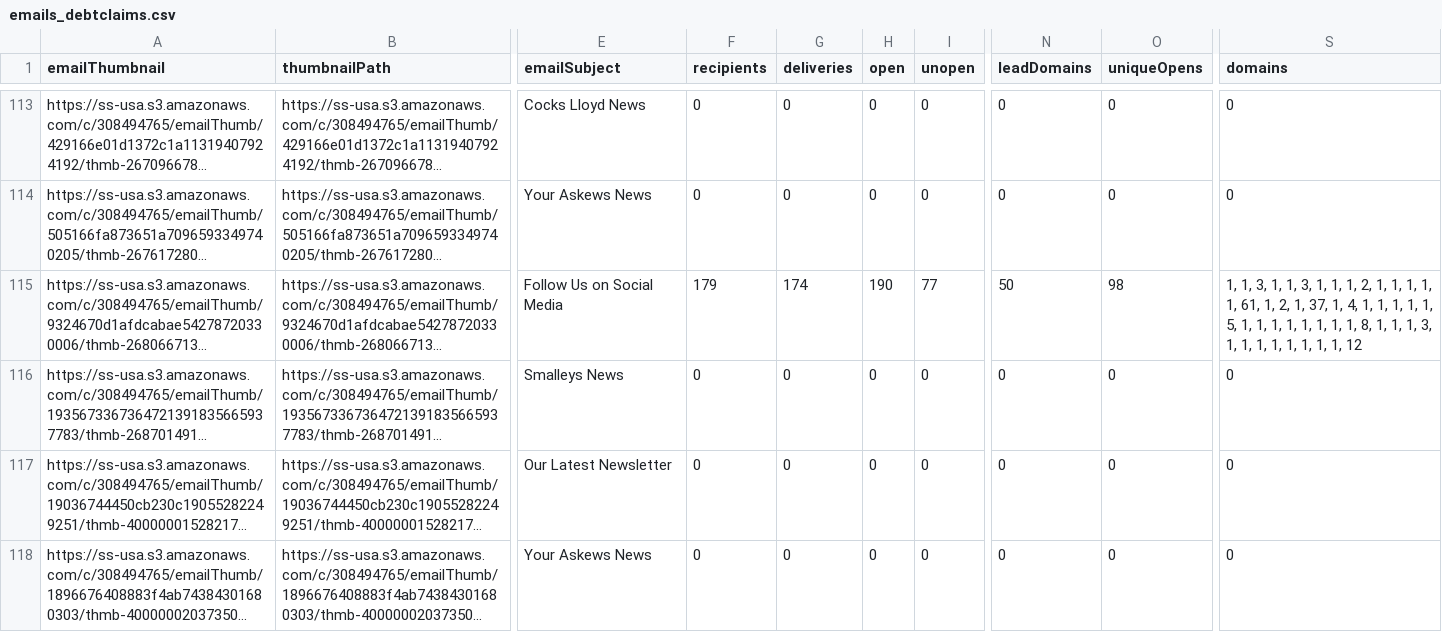
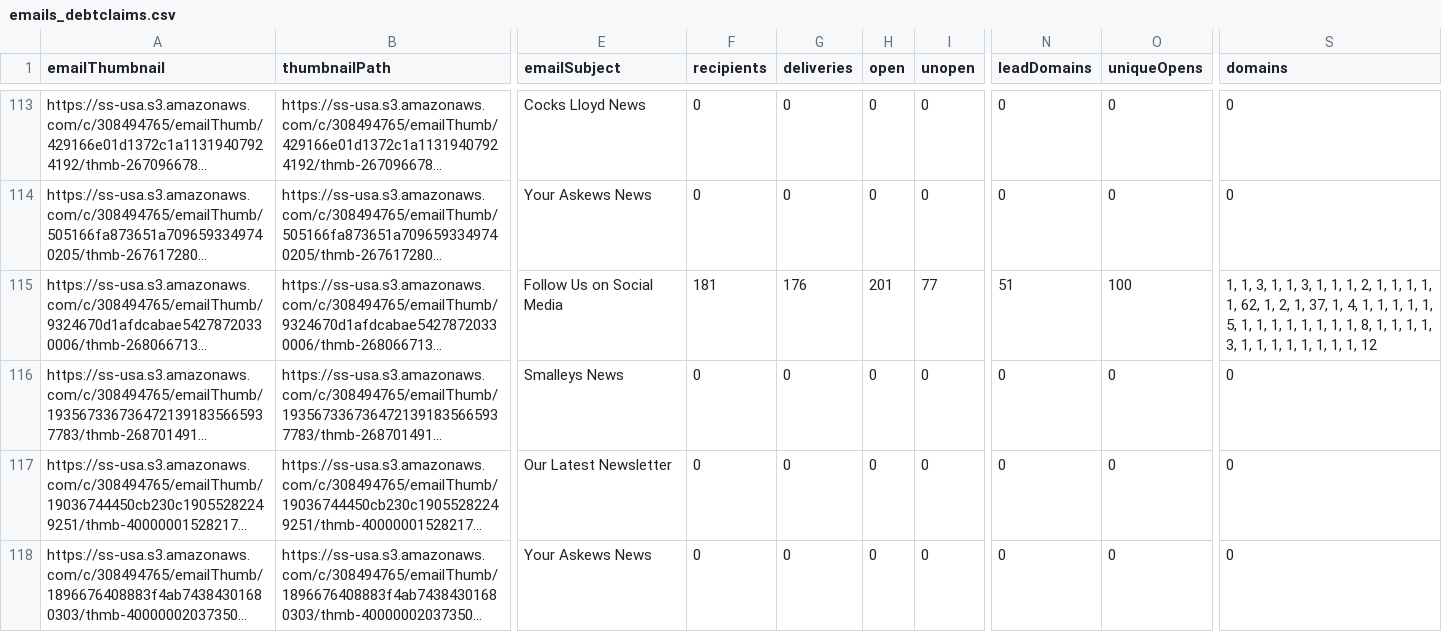
Before and after one commit to OniJoshin/askew-csv, a CSV file: uploads/emails_debtclaims.csv, drawn as a sheet; only a part is shown, gaps mark what is left out; long unchanged cells end in …; the diff covers the shown part only; the diff names each change by its address in the sheet, - before the commit and + after, or states it on an @@ line.

```diff
--- a/uploads/emails_debtclaims.csv
+++ b/uploads/emails_debtclaims.csv
-F115 (recipients): 179
+F115 (recipients): 181
-G115 (deliveries): 174
+G115 (deliveries): 176
-H115 (open): 190
+H115 (open): 201
-N115 (leadDomains): 50
+N115 (leadDomains): 51
-O115 (uniqueOpens): 98
+O115 (uniqueOpens): 100
-S115 (domains): …1, 1, 61, 1, 2, 1, 37, 1, 4, 1, 1, 1, 1, 1, 5, 1, 1, 1, 1, 1, 1, 1, 1, 8, 1, 1,…
+S115 (domains): …1, 1, 62, 1, 2, 1, 37, 1, 4, 1, 1, 1, 1, 1, 5, 1, 1, 1, 1, 1, 1, 1, 1, 8, 1, 1, 1,…
```
Also changed, not shown: 96 edited cells elsewhere in this file, 8 other files.
